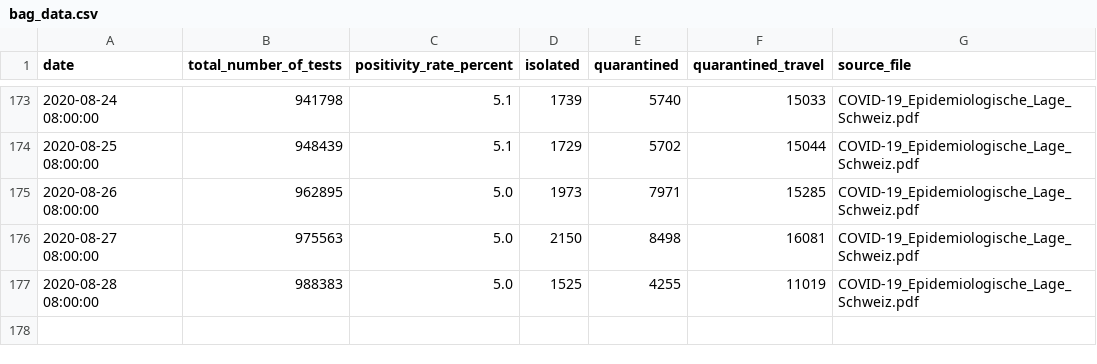
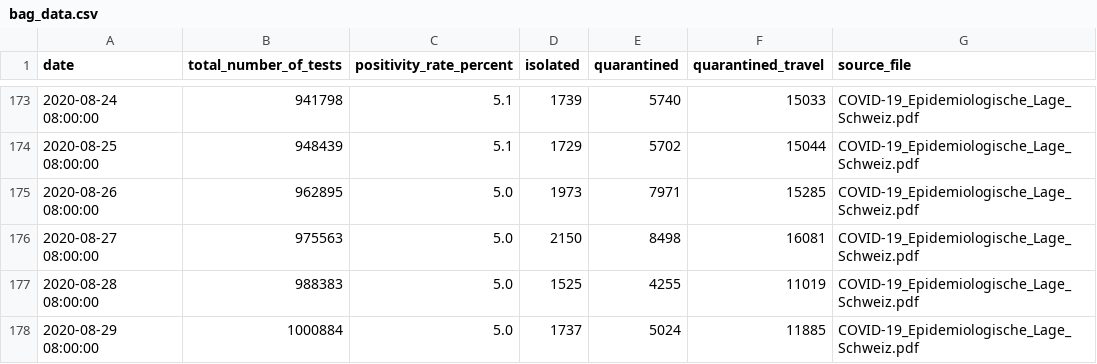
Before and after one commit to maekke/bag_data, a CSV file: bag_data.csv, drawn as a sheet; only a part is shown, gaps mark what is left out; the diff names each change by its address in the sheet, - before the commit and + after, or states it on an @@ line.

Commit message:
Update data from BAG

```diff
--- a/bag_data.csv
+++ b/bag_data.csv
+row 178: 2020-08-29 08:00:00 | 1000884 | 5.0 | 1737 | 5024 | 11885 | COVID-19_Epidemiologische_Lage_Schweiz.pdf
```
